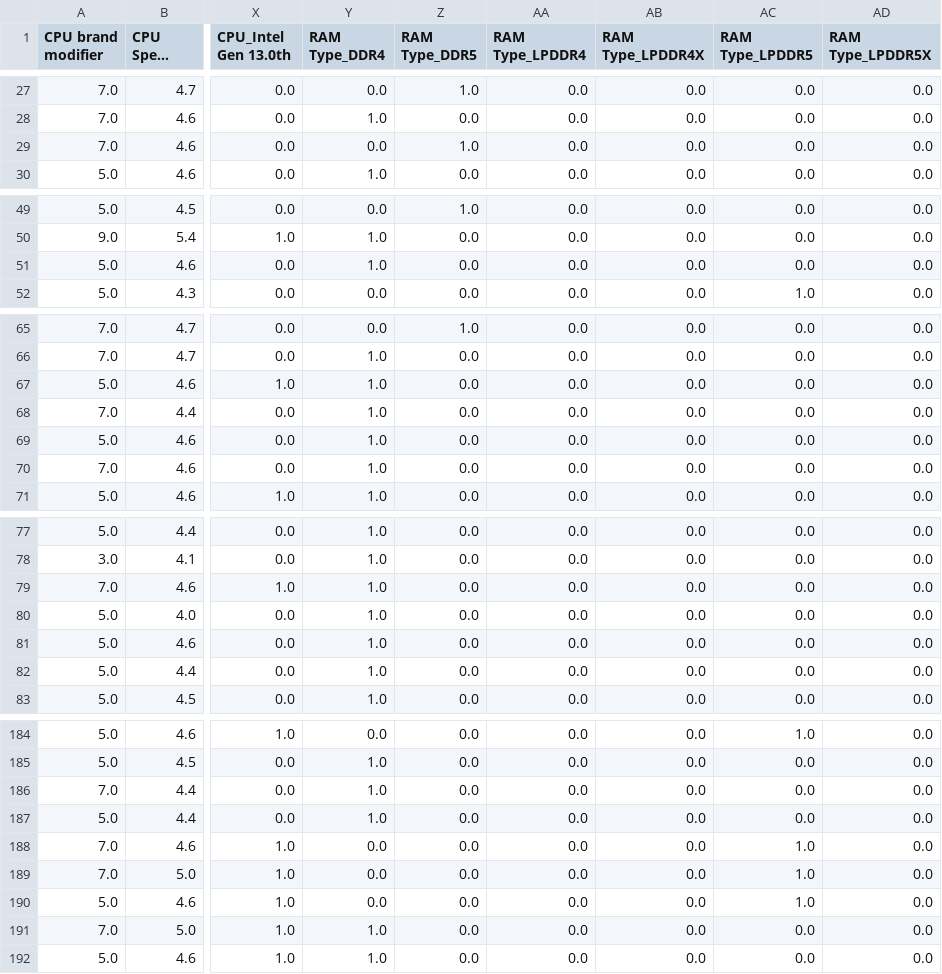
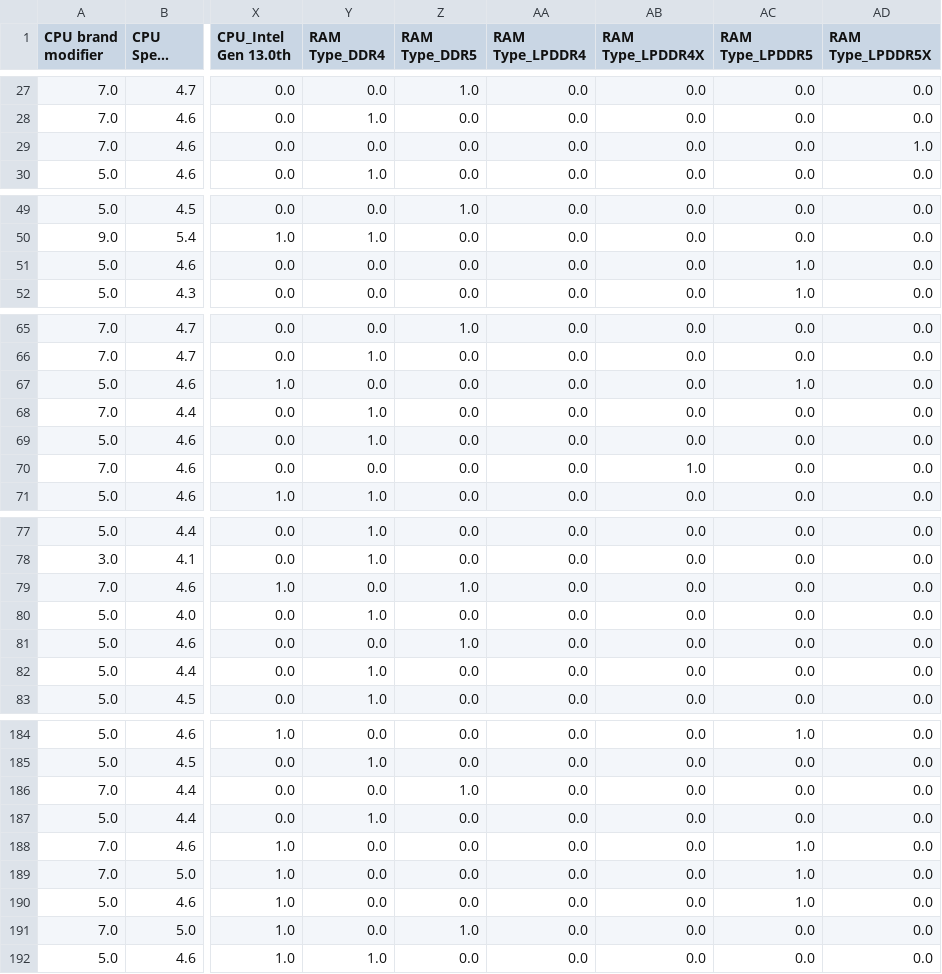
Before and after one commit to cristiano2003/laptop-price-prediction, a CSV file: data/process_data.csv, drawn as a sheet; only a part is shown, gaps mark what is left out; long unchanged cells end in …; the diff covers the shown part only; the diff names each change by its address in the sheet, - before the commit and + after, or states it on an @@ line.

```diff
--- a/data/process_data.csv
+++ b/data/process_data.csv
-Z29 (RAM Type_DDR5): 1.0
+Z29 (RAM Type_DDR5): 0.0
-AD29 (RAM Type_LPDDR5X): 0.0
+AD29 (RAM Type_LPDDR5X): 1.0
-Y51 (RAM Type_DDR4): 1.0
+Y51 (RAM Type_DDR4): 0.0
-AC51 (RAM Type_LPDDR5): 0.0
+AC51 (RAM Type_LPDDR5): 1.0
-Y67 (RAM Type_DDR4): 1.0
+Y67 (RAM Type_DDR4): 0.0
-AC67 (RAM Type_LPDDR5): 0.0
+AC67 (RAM Type_LPDDR5): 1.0
-Y70 (RAM Type_DDR4): 1.0
+Y70 (RAM Type_DDR4): 0.0
-AB70 (RAM Type_LPDDR4X): 0.0
+AB70 (RAM Type_LPDDR4X): 1.0
-Y79 (RAM Type_DDR4): 1.0
+Y79 (RAM Type_DDR4): 0.0
-Z79 (RAM Type_DDR5): 0.0
+Z79 (RAM Type_DDR5): 1.0
-Y81 (RAM Type_DDR4): 1.0
+Y81 (RAM Type_DDR4): 0.0
-Z81 (RAM Type_DDR5): 0.0
+Z81 (RAM Type_DDR5): 1.0
-Y186 (RAM Type_DDR4): 1.0
+Y186 (RAM Type_DDR4): 0.0
-Z186 (RAM Type_DDR5): 0.0
+Z186 (RAM Type_DDR5): 1.0
-Y191 (RAM Type_DDR4): 1.0
+Y191 (RAM Type_DDR4): 0.0
-Z191 (RAM Type_DDR5): 0.0
+Z191 (RAM Type_DDR5): 1.0
```
Also changed, not shown: 4 edited cells elsewhere in this file, 2 other files.
